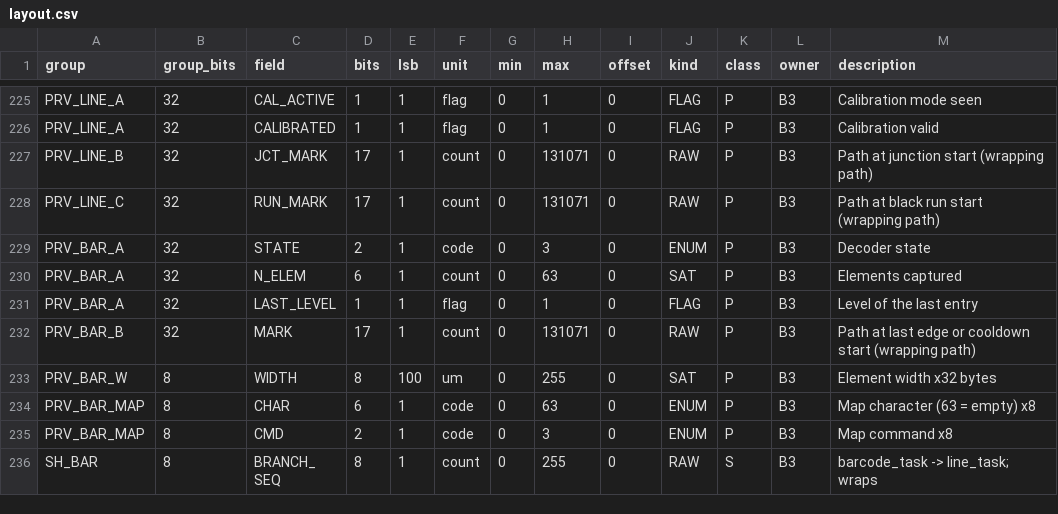
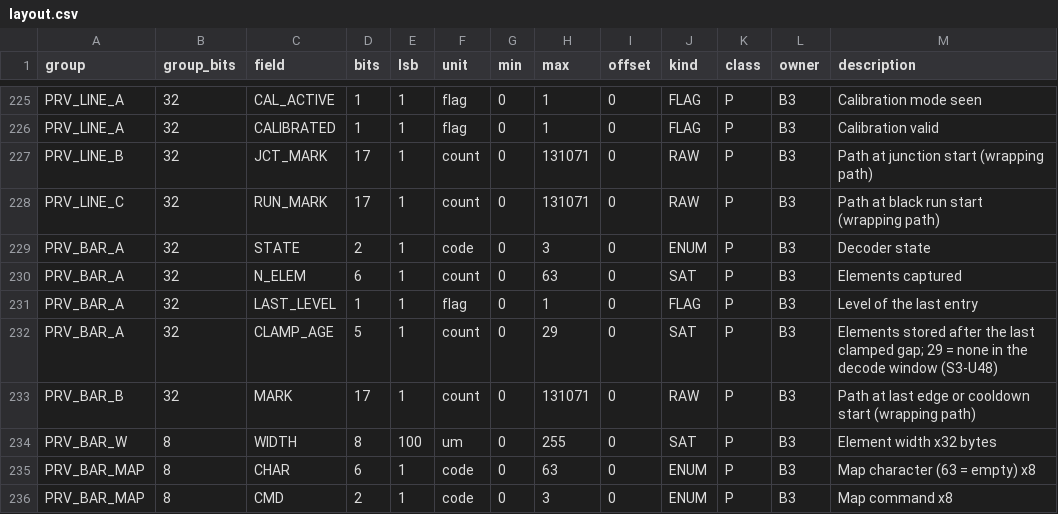
Before and after one commit to BlackberryDealer/INF2004_Project, a CSV file: tools/layout.csv, drawn as a sheet; only a part is shown, gaps mark what is left out; the shorter side is filled out with more unchanged rows.

Commit message:
SHARED: Barcode: do not decode a frame that holds a clamped gap (S3-U48)
A gap is stored in 16 us units and clamps at 32767 (about 524 ms). When
the car crawls on a strip, clamp x speed can still look like a narrow
element, so a frame holding it could decode. PRV_BAR_A.CLAMP_AGE (5 bits)
counts the elements stored since the last clamped one; while it is still
inside the 29-element window the frame is not decoded. The capture is
not dropped, so probe, rewind and reread timing stay as on 14c3dc1. The
first bar keeps its own rules. Closes Tribunal 1 post-tribunal row 2.

```diff
--- a/tools/layout.csv
+++ b/tools/layout.csv
@@ -231,2 +231,3 @@ PRV_BAR_A,32,N_ELEM,6,1,count,0,63,0,SAT,P,B3,Elements captured
 PRV_BAR_A,32,LAST_LEVEL,1,1,flag,0,1,0,FLAG,P,B3,Level of the last entry
+PRV_BAR_A,32,CLAMP_AGE,5,1,count,0,29,0,SAT,P,B3,Elements stored after the last clamped gap; 29 = none in the decode window (S3-U48)
 PRV_BAR_B,32,MARK,17,1,count,0,131071,0,RAW,P,B3,Path at last edge or cooldown start (wrapping path)
```
Also changed, not shown: 7 other files.
